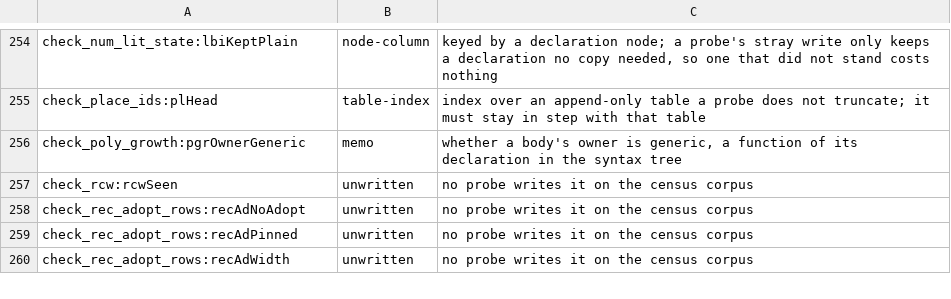
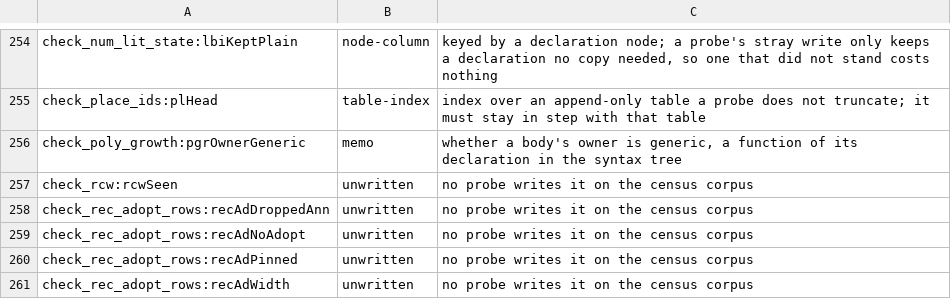
Before and after one commit to voces/vl, a TSV file: scripts/probe-map-classes.tsv, drawn as a sheet; only a part is shown, gaps mark what is left out; the diff names each change by its address in the sheet, - before the commit and + after, or states it on an @@ line.

```diff
--- a/scripts/probe-map-classes.tsv
+++ b/scripts/probe-map-classes.tsv
+row 258: check_rec_adopt_rows:recAdDroppedAnn | unwritten | no probe writes it on the census corpus
```
Also changed, not shown: 8 other files.
